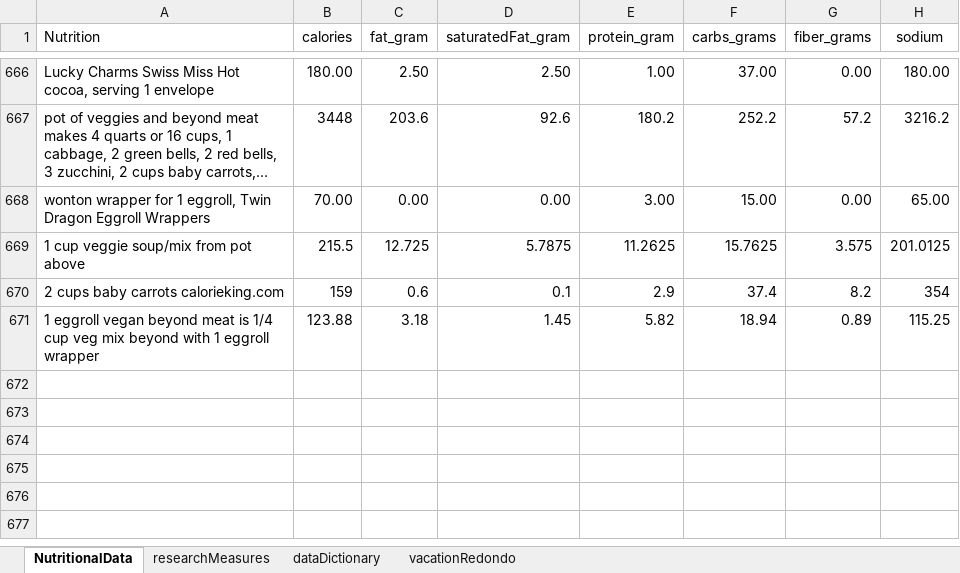
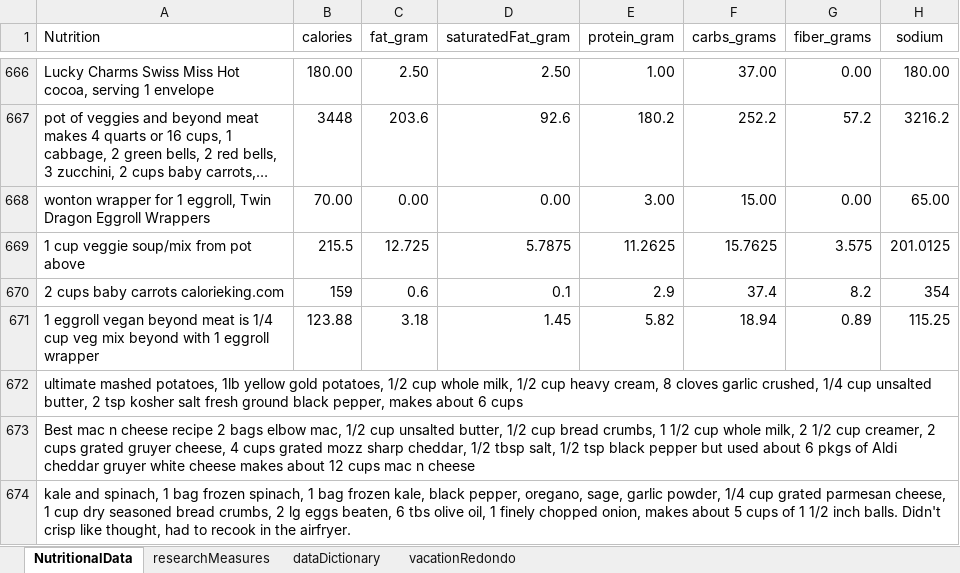
Before and after one commit to JanJanJan2018/lipocavitation-dieting-exercise-21-day-research, an Excel workbook: research3 exercise diet loosely no lipocavitation janFeb 2021.xlsx, sheet NutritionalData, drawn as a sheet; only a part is shown, gaps mark what is left out; long unchanged cells end in …; values as stored, in another font and other column widths than the file's, no borders; 1 other sheet too large or unreadable and not compared; the diff names each change by its address in the sheet, - before the commit and + after, or states it on an @@ line.

```diff
--- a/research3 exercise diet loosely no lipocavitation janFeb 2021.xlsx (sheet NutritionalData)
+++ b/research3 exercise diet loosely no lipocavitation janFeb 2021.xlsx (sheet NutritionalData)
+row 672: ultimate mashed potatoes, 1lb yellow gold potatoes, 1/2 cup whole milk, 1/2 cup heavy cream, 8 cloves garlic crushed, 1/4 cup unsalted butter, 2 tsp kosher salt fresh ground black pepper, makes about 6 cups
+row 673: Best mac n cheese recipe 2 bags elbow mac, 1/2 cup unsalted butter, 1/2 cup bread crumbs, 1 1/2 cup whole milk, 2 1/2 cup creamer, 2 cups grated gruyer cheese, 4 cups grated mozz sharp cheddar, 1/2 tbsp salt, 1/2 tsp black pepper but used about 6 pkgs of Aldi cheddar gruyer white cheese makes about 12 cups mac n cheese
+row 674: kale and spinach, 1 bag frozen spinach, 1 bag frozen kale, black pepper, oregano, sage, garlic powder, 1/4 cup grated parmesan cheese, 1 cup dry seasoned bread crumbs, 2 lg eggs beaten, 6 tbs olive oil, 1 finely chopped onion, makes about 5 cups of 1 1/2 inch balls. Didn't crisp like thought, had to recook in the airfryer.
```
Also changed, not shown: sheet researchMeasures.
